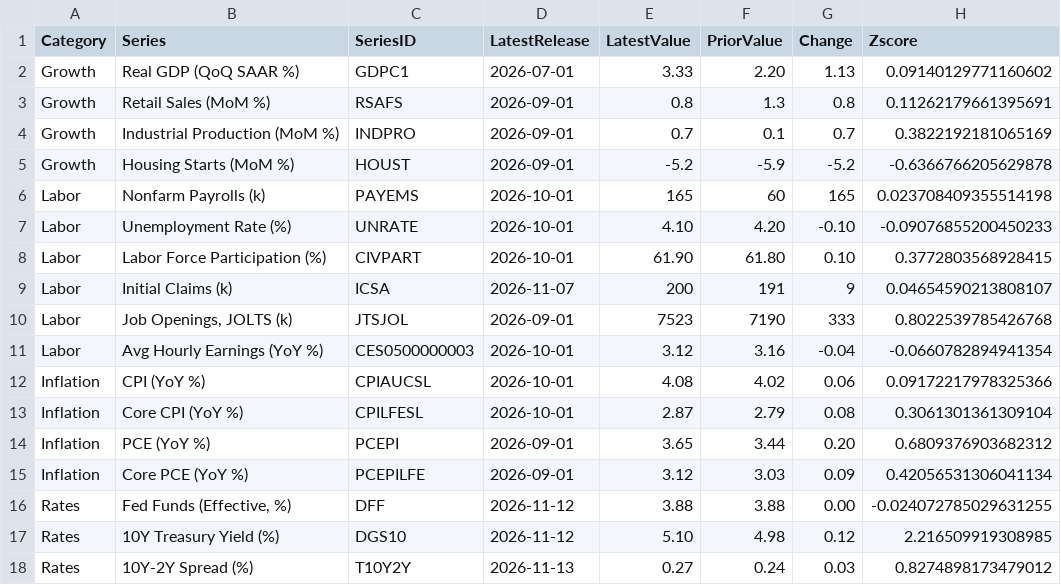
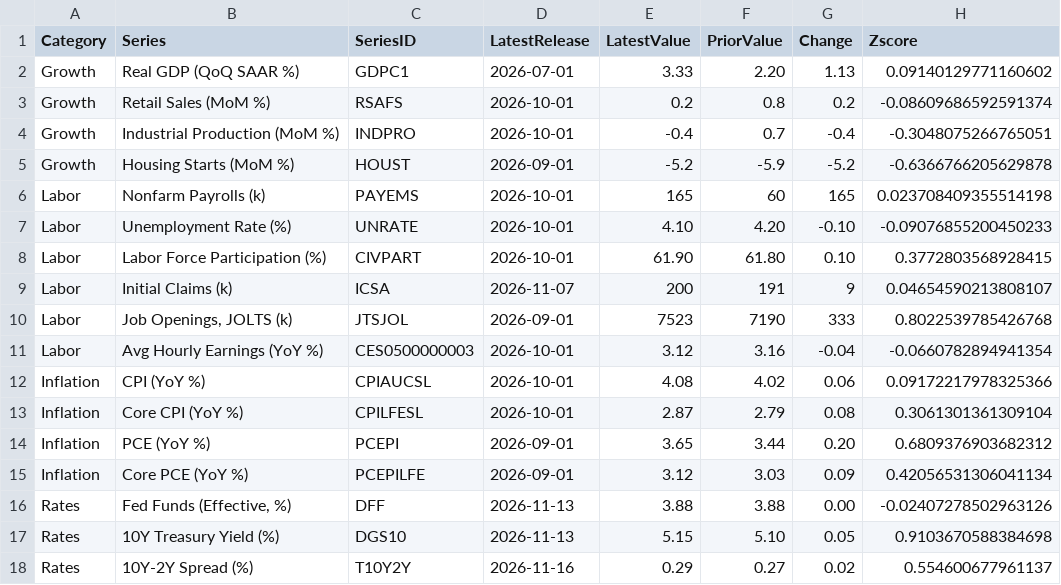
Before and after one commit to patrickmauel/fedwatch-dashboard, a CSV file: data/rates_macro/fomc_grid.csv, drawn as a sheet.

```diff
--- a/data/rates_macro/fomc_grid.csv
+++ b/data/rates_macro/fomc_grid.csv
@@ -2,4 +2,4 @@ Category,Series,SeriesID,LatestRelease,LatestValue,PriorValue,Change,Zscore
 Growth,Real GDP (QoQ SAAR %),GDPC1,2026-07-01,3.33,2.20,1.13,0.09140129771160602
-Growth,Retail Sales (MoM %),RSAFS,2026-09-01,0.8,1.3,0.8,0.11262179661395691
-Growth,Industrial Production (MoM %),INDPRO,2026-09-01,0.7,0.1,0.7,0.3822192181065169
+Growth,Retail Sales (MoM %),RSAFS,2026-10-01,0.2,0.8,0.2,-0.08609686592591374
+Growth,Industrial Production (MoM %),INDPRO,2026-10-01,-0.4,0.7,-0.4,-0.3048075266765051
 Growth,Housing Starts (MoM %),HOUST,2026-09-01,-5.2,-5.9,-5.2,-0.6366766205629878
@@ -15,4 +15,4 @@ Inflation,PCE (YoY %),PCEPI,2026-09-01,3.65,3.44,0.20,0.6809376903682312
 Inflation,Core PCE (YoY %),PCEPILFE,2026-09-01,3.12,3.03,0.09,0.42056531306041134
-Rates,"Fed Funds (Effective, %)",DFF,2026-11-12,3.88,3.88,0.00,-0.024072785029631255
-Rates,10Y Treasury Yield (%),DGS10,2026-11-12,5.10,4.98,0.12,2.216509919308985
-Rates,10Y-2Y Spread (%),T10Y2Y,2026-11-13,0.27,0.24,0.03,0.8274898173479012
+Rates,"Fed Funds (Effective, %)",DFF,2026-11-13,3.88,3.88,0.00,-0.02407278502963126
+Rates,10Y Treasury Yield (%),DGS10,2026-11-13,5.15,5.10,0.05,0.9103670588384698
+Rates,10Y-2Y Spread (%),T10Y2Y,2026-11-16,0.29,0.27,0.02,0.554600677961137
```
Also changed, not shown: 29 other files.
